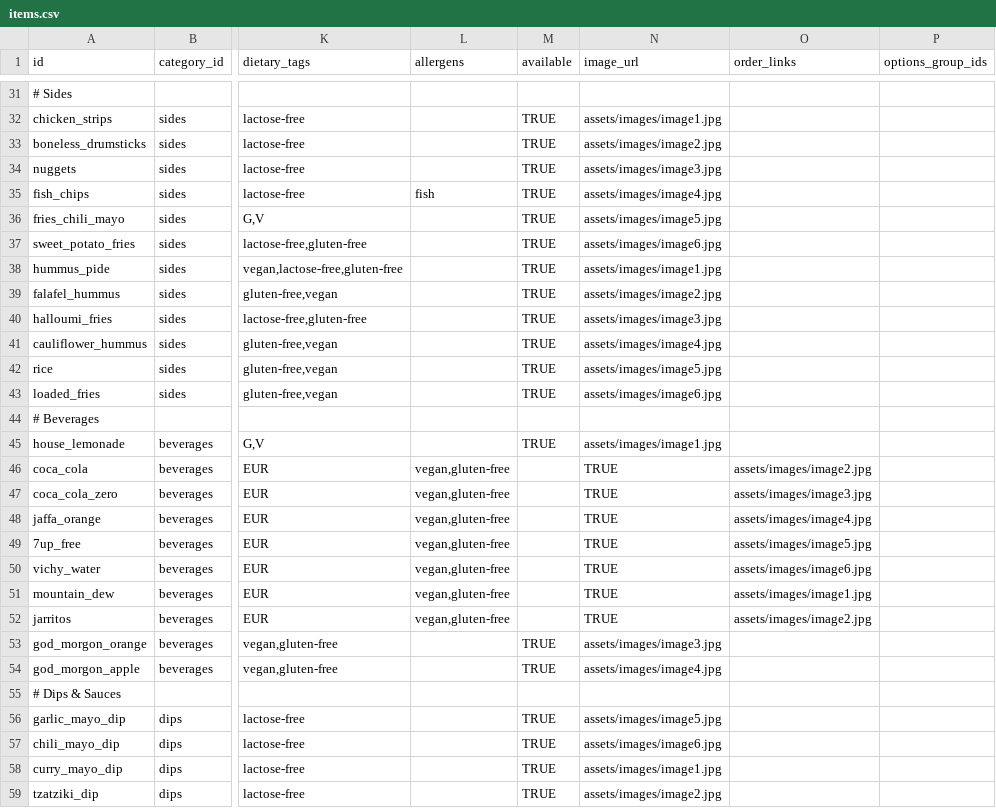
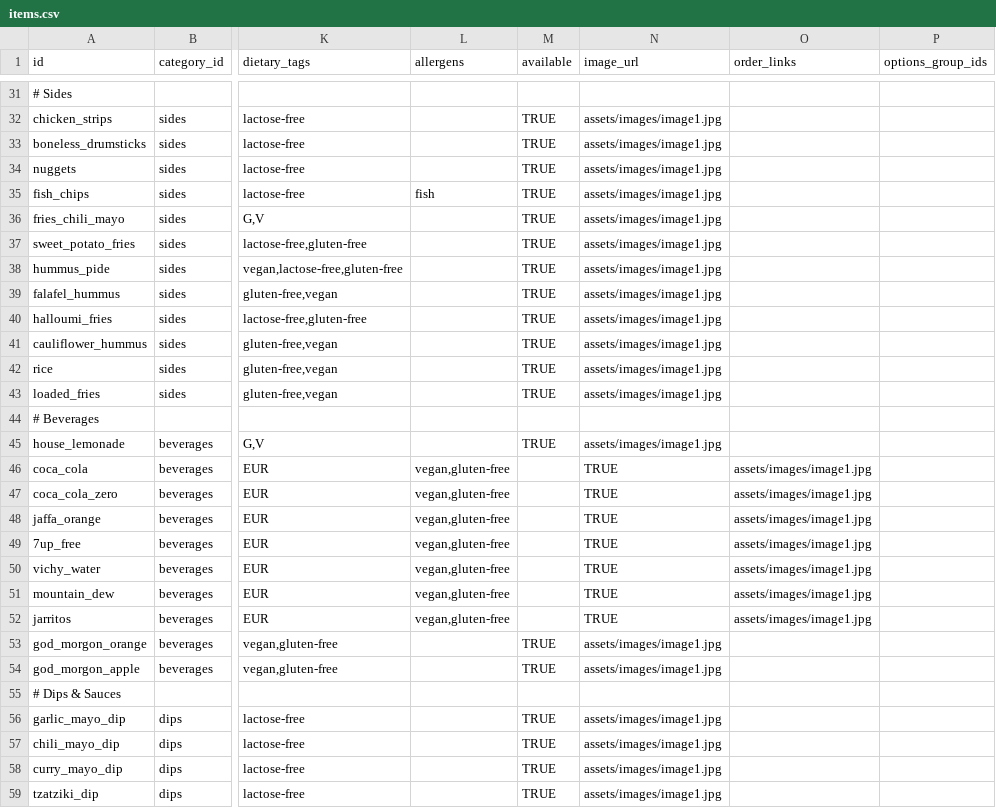
Before and after one commit to HMFarhad/SpiceDonor, a CSV file: src/assets/data/items.csv, drawn as a sheet; only a part is shown, gaps mark what is left out; the diff covers the shown part only; the diff names each change by its address in the sheet, - before the commit and + after, or states it on an @@ line.

```diff
--- a/src/assets/data/items.csv
+++ b/src/assets/data/items.csv
-N33 (image_url): assets/images/image2.jpg
+N33 (image_url): assets/images/image1.jpg
-N34 (image_url): assets/images/image3.jpg
+N34 (image_url): assets/images/image1.jpg
-N35 (image_url): assets/images/image4.jpg
+N35 (image_url): assets/images/image1.jpg
-N36 (image_url): assets/images/image5.jpg
+N36 (image_url): assets/images/image1.jpg
-N37 (image_url): assets/images/image6.jpg
+N37 (image_url): assets/images/image1.jpg
-N39 (image_url): assets/images/image2.jpg
+N39 (image_url): assets/images/image1.jpg
-N40 (image_url): assets/images/image3.jpg
+N40 (image_url): assets/images/image1.jpg
-N41 (image_url): assets/images/image4.jpg
+N41 (image_url): assets/images/image1.jpg
-N42 (image_url): assets/images/image5.jpg
+N42 (image_url): assets/images/image1.jpg
-N43 (image_url): assets/images/image6.jpg
+N43 (image_url): assets/images/image1.jpg
-O46 (order_links): assets/images/image2.jpg
+O46 (order_links): assets/images/image1.jpg
-O47 (order_links): assets/images/image3.jpg
+O47 (order_links): assets/images/image1.jpg
-O48 (order_links): assets/images/image4.jpg
+O48 (order_links): assets/images/image1.jpg
-O49 (order_links): assets/images/image5.jpg
+O49 (order_links): assets/images/image1.jpg
-O50 (order_links): assets/images/image6.jpg
+O50 (order_links): assets/images/image1.jpg
-O52 (order_links): assets/images/image2.jpg
+O52 (order_links): assets/images/image1.jpg
-N53 (image_url): assets/images/image3.jpg
+N53 (image_url): assets/images/image1.jpg
-N54 (image_url): assets/images/image4.jpg
+N54 (image_url): assets/images/image1.jpg
-N56 (image_url): assets/images/image5.jpg
+N56 (image_url): assets/images/image1.jpg
-N57 (image_url): assets/images/image6.jpg
+N57 (image_url): assets/images/image1.jpg
-N59 (image_url): assets/images/image2.jpg
+N59 (image_url): assets/images/image1.jpg
```
Also changed, not shown: 23 edited cells elsewhere in this file, src/assets/data/items_backup.csv, src/assets/data/site-settings.csv, 9 other files.
